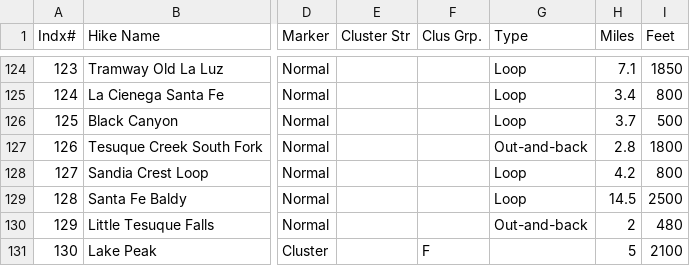
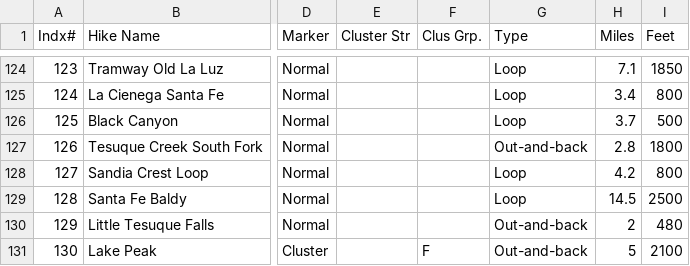
Before and after one commit to krcowles/ktesa, a CSV file: data/database.csv, drawn as a sheet; only a part is shown, gaps mark what is left out; the diff names each change by its address in the sheet, - before the commit and + after, or states it on an @@ line.

Commit message:
Make correction to Hike Type on Lake Peak page.

```diff
--- a/data/database.csv
+++ b/data/database.csv
-G131 (Type): (empty)
+G131 (Type): Out-and-back
```
